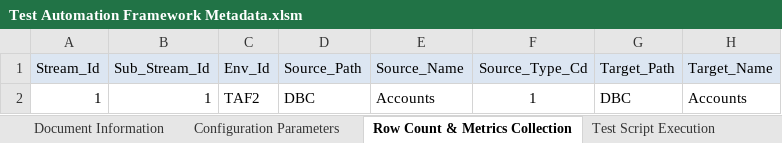
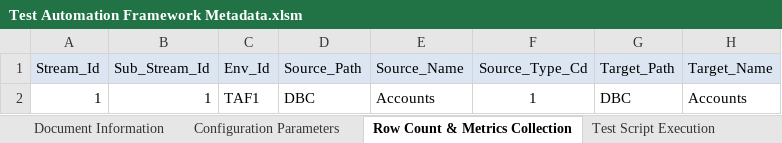
Before and after one commit to Tayyba23/TAFTest2, an Excel workbook: Input Parameter Files/Test Automation Framework Metadata.xlsm, sheet Row Count & Metrics Collection, drawn as a sheet; only a part is shown; values as stored, in another font and other column widths than the file's, no borders; the diff names each change by its address in the sheet, - before the commit and + after, or states it on an @@ line.

```diff
--- a/Input Parameter Files/Test Automation Framework Metadata.xlsm (sheet Row Count & Metrics Collection)
+++ b/Input Parameter Files/Test Automation Framework Metadata.xlsm (sheet Row Count & Metrics Collection)
-C2 (Env_Id): TAF2
+C2 (Env_Id): TAF1
```
Also changed, not shown: charts or pictures, 1 other file.
